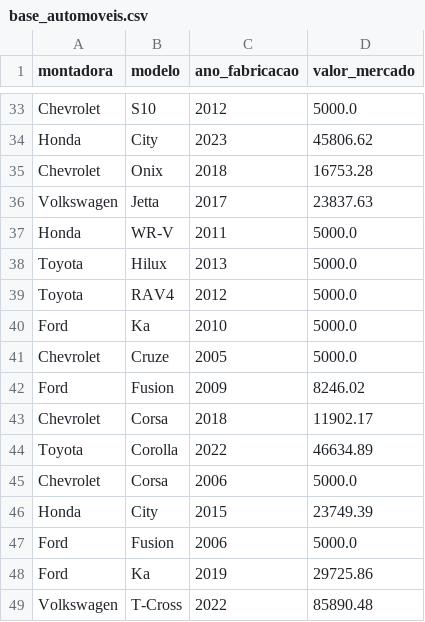
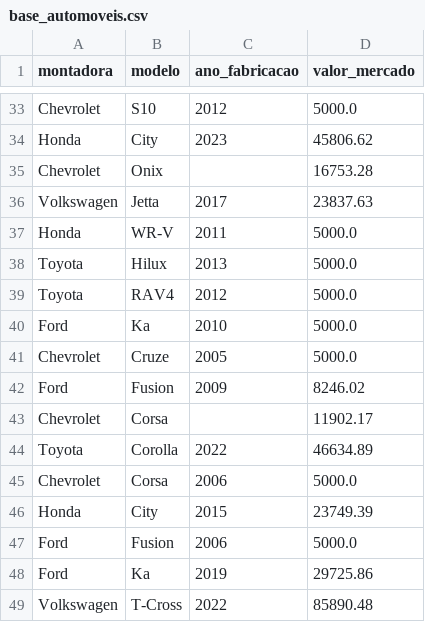
Before and after one commit to ivansanchespetrucci/python-pandas, a CSV file: base_automoveis.csv, drawn as a sheet; only a part is shown, gaps mark what is left out.

Commit message:
Update base_automoveis.csv

```diff
--- a/base_automoveis.csv
+++ b/base_automoveis.csv
@@ -34,3 +34,3 @@ Chevrolet,S10,2012,5000.0
 Honda,City,2023,45806.62
-Chevrolet,Onix,2018,16753.28
+Chevrolet,Onix,,16753.28
 Volkswagen,Jetta,2017,23837.63
@@ -42,3 +42,3 @@ Chevrolet,Cruze,2005,5000.0
 Ford,Fusion,2009,8246.02
-Chevrolet,Corsa,2018,11902.17
+Chevrolet,Corsa,,11902.17
 Toyota,Corolla,2022,46634.89
```
